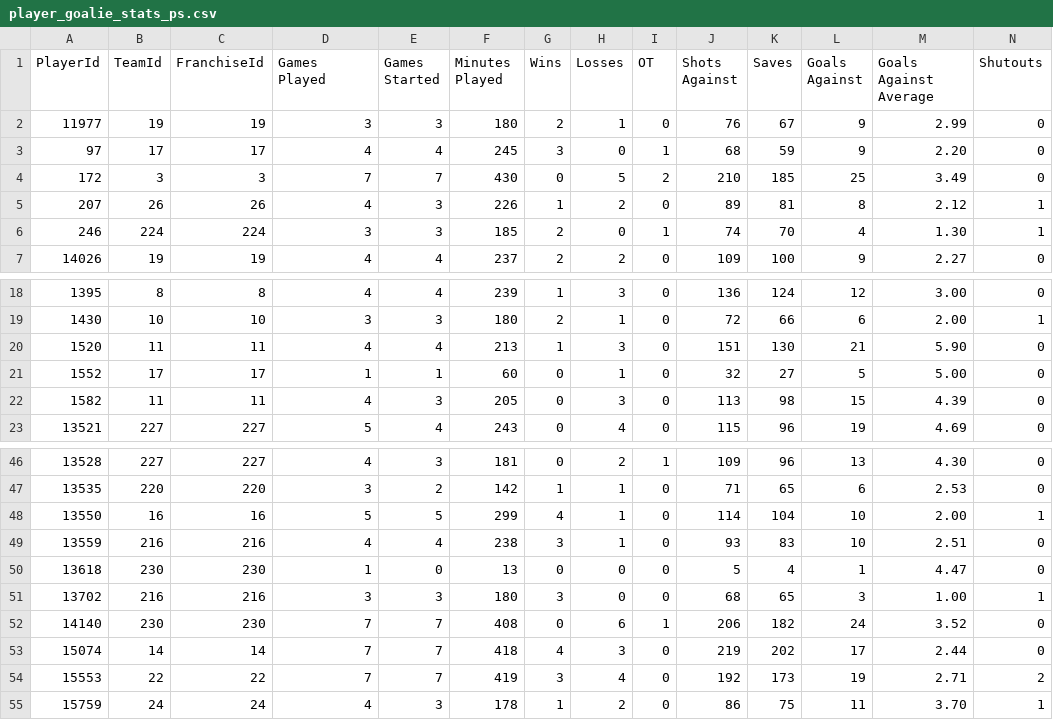
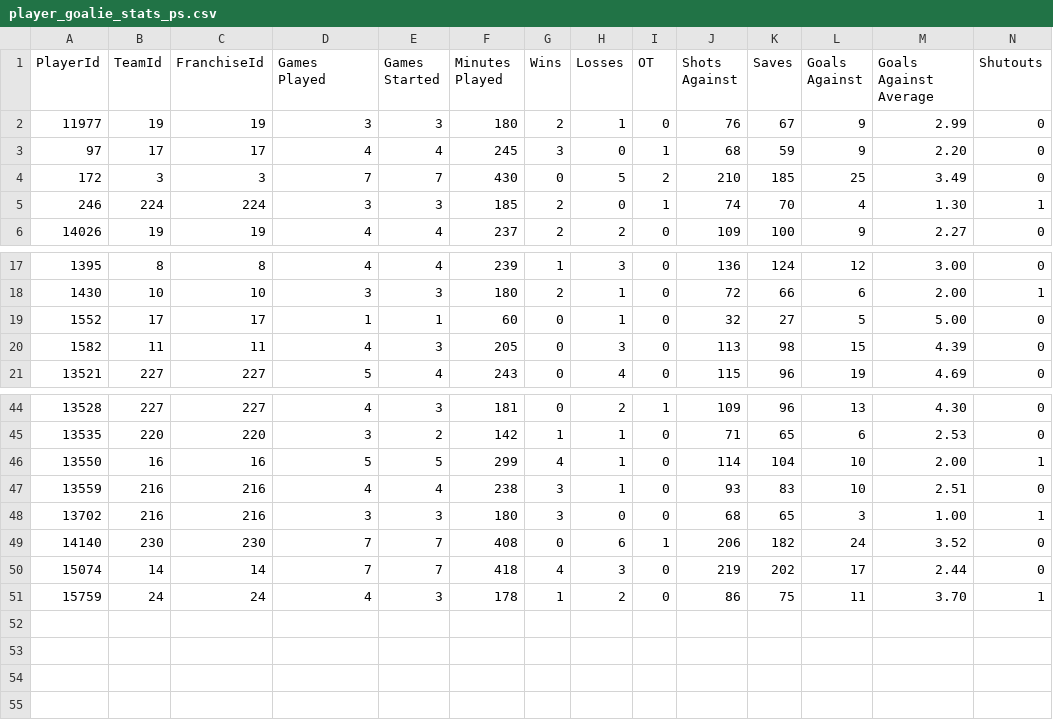
Before and after one commit to BoiledEgg1974/boys-of-winter-hockey-website, a CSV file: data/imports/raw/bowl_cap/player_goalie_stats_ps.csv, drawn as a sheet; only a part is shown, gaps mark what is left out; rows hold the shown columns only; the diff names each change by its address in the sheet, - before the commit and + after, or states it on an @@ line.

```diff
--- a/data/imports/raw/bowl_cap/player_goalie_stats_ps.csv
+++ b/data/imports/raw/bowl_cap/player_goalie_stats_ps.csv
-row 5: 207 | 26 | 26 | 4 | 3 | 226 | 1 | 2 | 0 | 89 | 81 | 8 | 2.12 | 1
-row 20: 1520 | 11 | 11 | 4 | 4 | 213 | 1 | 3 | 0 | 151 | 130 | 21 | 5.90 | 0
-row 50: 13618 | 230 | 230 | 1 | 0 | 13 | 0 | 0 | 0 | 5 | 4 | 1 | 4.47 | 0
-row 54: 15553 | 22 | 22 | 7 | 7 | 419 | 3 | 4 | 0 | 192 | 173 | 19 | 2.71 | 2
```
Also changed, not shown: data/imports/raw/bowl_cap/boxscore_goalie_summary.csv, data/imports/raw/bowl_cap/boxscore_summary.csv, 33 other files.
